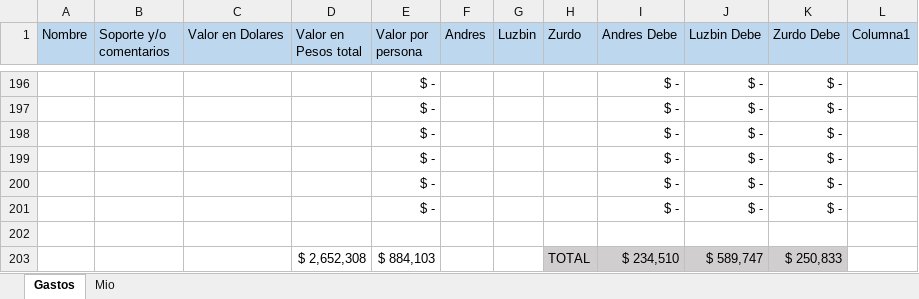
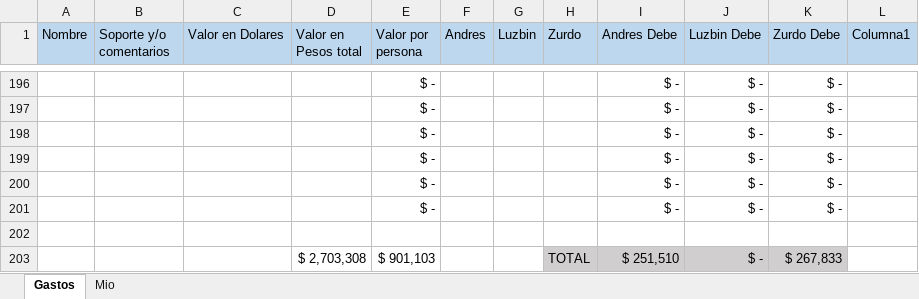
Before and after one commit to LorDPaxO/Gestion-Del-Proyecto, an Excel workbook: Flujo de Caja.xlsx, sheet Gastos, drawn as a sheet; only a part is shown, gaps mark what is left out; values as stored, in another font and other column widths than the file's, no borders; conditional formats and table styles not drawn; removed rows and columns are numbered as before the commit, all else as after; the diff covers the shown part only; the diff names each change by its address in the sheet, - before the commit and + after, or states it on an @@ line.

```diff
--- a/Flujo de Caja.xlsx (sheet Gastos)
+++ b/Flujo de Caja.xlsx (sheet Gastos)
-row 203:  |  |  | $ 2,652,308 | $ 884,103 |  |  | TOTAL | $ 234,510 | $ 589,747 | $ 250,833
+row 203:  |  |  | $ 2,703,308 | $ 901,103 |  |  | TOTAL | $ 251,510 | $ - | $ 267,833
```
Also changed, not shown: 5 added rows, 5 removed rows and 91 edited cells elsewhere in this sheet.
